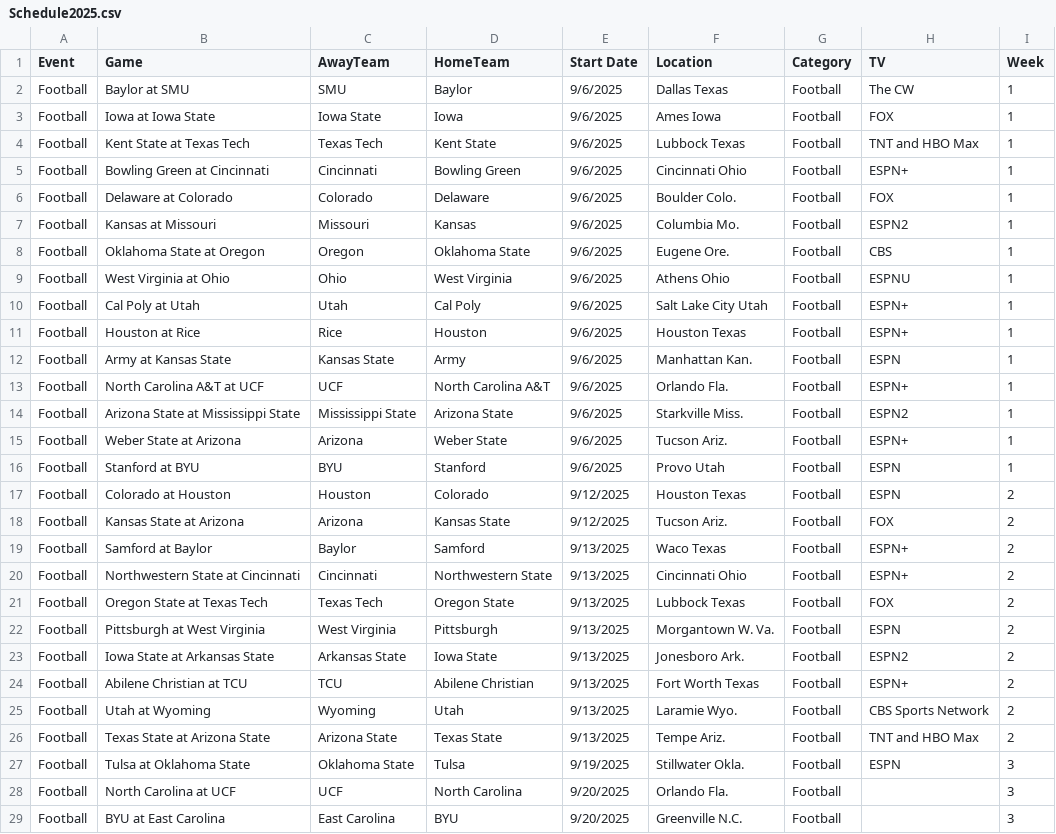
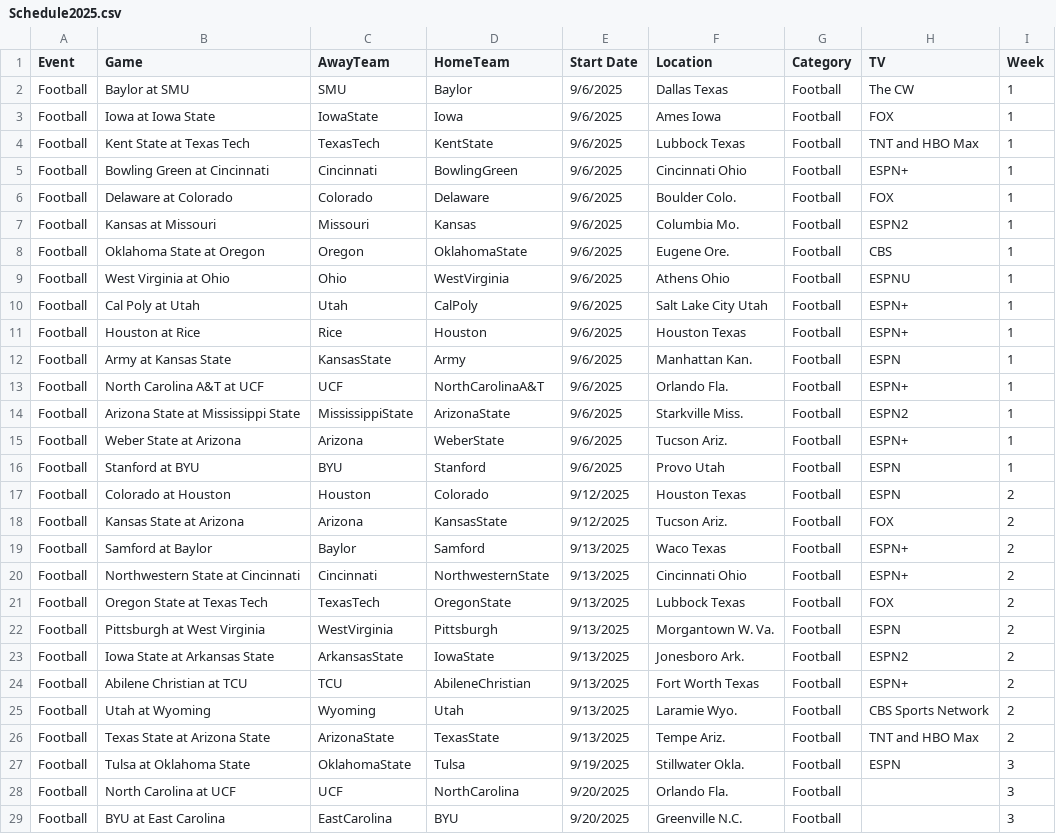
Before and after one commit to mrmartyme/FootballDashboard, a CSV file: Schedule2025.csv, drawn as a sheet; only a part is shown; the diff covers the shown part only.

Commit message:
update selection retention

```diff
--- a/Schedule2025.csv
+++ b/Schedule2025.csv
@@ -3,3 +3,3 @@ Football, Baylor at SMU,SMU, Baylor,9/6/2025,Dallas Texas,Football,The CW,1
-Football, Iowa at Iowa State,Iowa State, Iowa,9/6/2025,Ames Iowa,Football,FOX,1
-Football, Kent State at Texas Tech,Texas Tech, Kent State,9/6/2025,Lubbock Texas,Football,TNT and HBO Max,1
-Football, Bowling Green at Cincinnati,Cincinnati, Bowling Green,9/6/2025,Cincinnati Ohio,Football,ESPN+,1
+Football, Iowa at Iowa State,IowaState,Iowa,9/6/2025,Ames Iowa,Football,FOX,1
+Football, Kent State at Texas Tech,TexasTech,KentState,9/6/2025,Lubbock Texas,Football,TNT and HBO Max,1
+Football, Bowling Green at Cincinnati,Cincinnati,BowlingGreen,9/6/2025,Cincinnati Ohio,Football,ESPN+,1
@@ -8,3 +8,3 @@ Football, Kansas at Missouri,Missouri, Kansas,9/6/2025,Columbia Mo.,Football,ESP
-Football, Oklahoma State at Oregon,Oregon, Oklahoma State,9/6/2025,Eugene Ore.,Football,CBS,1
-Football, West Virginia at Ohio,Ohio, West Virginia,9/6/2025,Athens Ohio,Football,ESPNU,1
-Football, Cal Poly at Utah,Utah, Cal Poly,9/6/2025,Salt Lake City Utah,Football,ESPN+,1
+Football, Oklahoma State at Oregon,Oregon,OklahomaState,9/6/2025,Eugene Ore.,Football,CBS,1
+Football, West Virginia at Ohio,Ohio,WestVirginia,9/6/2025,Athens Ohio,Football,ESPNU,1
+Football, Cal Poly at Utah,Utah,CalPoly,9/6/2025,Salt Lake City Utah,Football,ESPN+,1
@@ -12,4 +12,4 @@ Football, Houston at Rice,Rice, Houston,9/6/2025,Houston Texas ,Football,ESPN+,1
-Football, Army at Kansas State,Kansas State, Army,9/6/2025,Manhattan Kan.,Football,ESPN,1
-Football, North Carolina A&T at UCF,UCF, North Carolina A&T,9/6/2025,Orlando Fla. ,Football,ESPN+,1
-Football, Arizona State at Mississippi State,Mississippi State, Arizona State,9/6/2025,Starkville Miss.,Football,ESPN2,1
-Football, Weber State at Arizona,Arizona, Weber State,9/6/2025,Tucson Ariz.,Football,ESPN+,1
+Football, Army at Kansas State,KansasState,Army,9/6/2025,Manhattan Kan.,Football,ESPN,1
+Football, North Carolina A&T at UCF,UCF,NorthCarolinaA&T,9/6/2025,Orlando Fla. ,Football,ESPN+,1
+Football, Arizona State at Mississippi State,MississippiState,ArizonaState,9/6/2025,Starkville Miss.,Football,ESPN2,1
+Football, Weber State at Arizona,Arizona,WeberState,9/6/2025,Tucson Ariz.,Football,ESPN+,1
@@ -18 +18 @@ Football, Colorado at Houston,Houston, Colorado,9/12/2025,Houston Texas,Football
-Football, Kansas State at Arizona,Arizona, Kansas State,9/12/2025,Tucson Ariz.,Football,FOX,2
+Football, Kansas State at Arizona,Arizona,KansasState,9/12/2025,Tucson Ariz.,Football,FOX,2
@@ -20,5 +20,5 @@ Football, Samford at Baylor,Baylor, Samford,9/13/2025,Waco Texas,Football,ESPN+,
-Football, Northwestern State at Cincinnati,Cincinnati, Northwestern State,9/13/2025,Cincinnati Ohio,Football,ESPN+,2
-Football, Oregon State at Texas Tech,Texas Tech, Oregon State,9/13/2025,Lubbock Texas,Football,FOX,2
-Football, Pittsburgh at West Virginia,West Virginia, Pittsburgh,9/13/2025,Morgantown W. Va.,Football,ESPN,2
-Football, Iowa State at Arkansas State,Arkansas State, Iowa State,9/13/2025,Jonesboro Ark.,Football,ESPN2,2
-Football, Abilene Christian at TCU,TCU, Abilene Christian,9/13/2025,Fort Worth Texas,Football,ESPN+,2
+Football, Northwestern State at Cincinnati,Cincinnati,NorthwesternState,9/13/2025,Cincinnati Ohio,Football,ESPN+,2
+Football, Oregon State at Texas Tech,TexasTech,OregonState,9/13/2025,Lubbock Texas,Football,FOX,2
+Football, Pittsburgh at West Virginia,WestVirginia,Pittsburgh,9/13/2025,Morgantown W. Va.,Football,ESPN,2
+Football, Iowa State at Arkansas State,ArkansasState,IowaState,9/13/2025,Jonesboro Ark.,Football,ESPN2,2
+Football, Abilene Christian at TCU,TCU,AbileneChristian,9/13/2025,Fort Worth Texas,Football,ESPN+,2
@@ -26,4 +26,4 @@ Football, Utah at Wyoming,Wyoming, Utah,9/13/2025,Laramie Wyo.,Football,CBS Spor
-Football, Texas State at Arizona State,Arizona State, Texas State,9/13/2025,Tempe Ariz.,Football,TNT and HBO Max,2
-Football, Tulsa at Oklahoma State,Oklahoma State, Tulsa,9/19/2025,Stillwater Okla.,Football,ESPN,3
-Football, North Carolina at UCF,UCF, North Carolina,9/20/2025,Orlando Fla. ,Football,,3
-Football, BYU at East Carolina,East Carolina, BYU,9/20/2025,Greenville N.C.,Football,,3
+Football, Texas State at Arizona State,ArizonaState,TexasState,9/13/2025,Tempe Ariz.,Football,TNT and HBO Max,2
+Football, Tulsa at Oklahoma State,OklahomaState,Tulsa,9/19/2025,Stillwater Okla.,Football,ESPN,3
+Football, North Carolina at UCF,UCF,NorthCarolina,9/20/2025,Orlando Fla. ,Football,,3
+Football, BYU at East Carolina,EastCarolina,BYU,9/20/2025,Greenville N.C.,Football,,3
```
Also changed, not shown: 53 edited cells elsewhere in this file.
